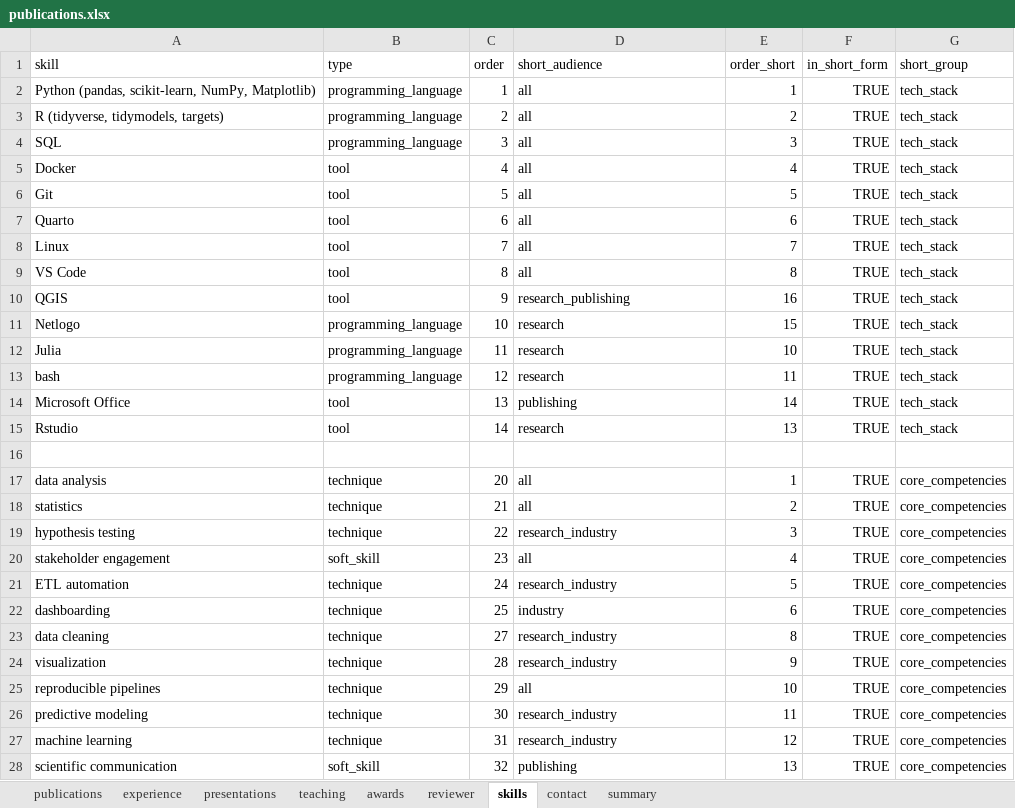
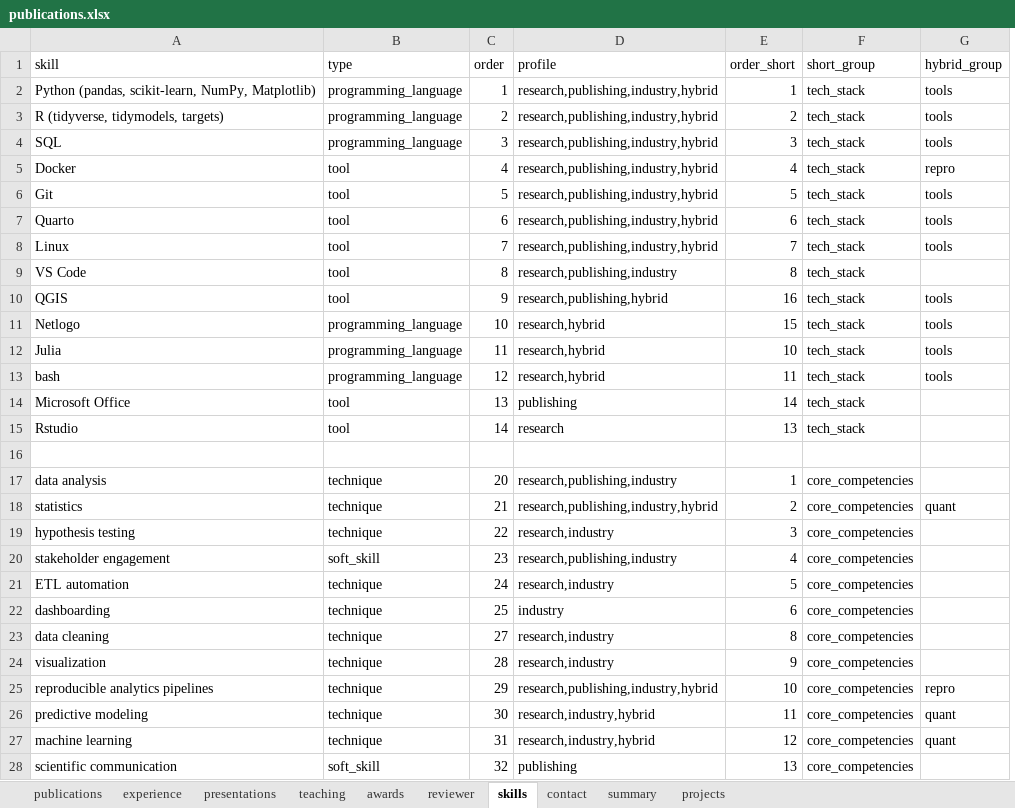
Before and after one commit to mrguyperson/homepage, an Excel workbook: cv/publications.xlsx, sheet skills, drawn as a sheet; only a part is shown; values as stored, in another font and other column widths than the file's, no borders; removed rows and columns are numbered as before the commit, all else as after; the diff covers the shown part only; the diff names each change by its address in the sheet, - before the commit and + after, or states it on an @@ line.

Commit message:
broke up resumes into modules and added hybrid and pubs docs

```diff
--- a/cv/publications.xlsx (sheet skills)
+++ b/cv/publications.xlsx (sheet skills)
+sheet tab: projects
-column F (in_short_form), rows 2-28: TRUE | TRUE | TRUE | TRUE | TRUE | TRUE | TRUE | TRUE | TRUE | TRUE | TRUE | TRUE | TRUE | TRUE |  | TRUE | TRUE | TRUE | TRUE | TRUE | TRUE | TRUE | TRUE | TRUE | TRUE | TRUE | TRUE
+column G (hybrid_group), rows 2-27: tools | tools | tools | repro | tools | tools | tools |  | tools | tools | tools | tools |  |  |  |  | quant |  |  |  |  |  |  | repro | quant | quant
-D1: short_audience
+D1: profile
-D2:D8 (profile): all
+D2:D8 (profile): research,publishing,industry,hybrid
-D9 (profile): all
+D9 (profile): research,publishing,industry
-D10 (profile): research_publishing
+D10 (profile): research,publishing,hybrid
-D11:D13 (profile): research
+D11:D13 (profile): research,hybrid
-D17 (profile): all
+D17 (profile): research,publishing,industry
-D18 (profile): all
+D18 (profile): research,publishing,industry,hybrid
-D19 (profile): research_industry
+D19 (profile): research,industry
-D20 (profile): all
+D20 (profile): research,publishing,industry
-D21 (profile): research_industry
+D21 (profile): research,industry
-D23:D24 (profile): research_industry
+D23:D24 (profile): research,industry
-A25 (skill): reproducible pipelines
+A25 (skill): reproducible analytics pipelines
-D25 (profile): all
+D25 (profile): research,publishing,industry,hybrid
-D26:D27 (profile): research_industry
+D26:D27 (profile): research,industry,hybrid
```
Also changed, not shown: 8 added rows and 3 edited cells elsewhere in this sheet, sheet experience, sheet summary, sheet contact, sheet publications, 30 other files.
